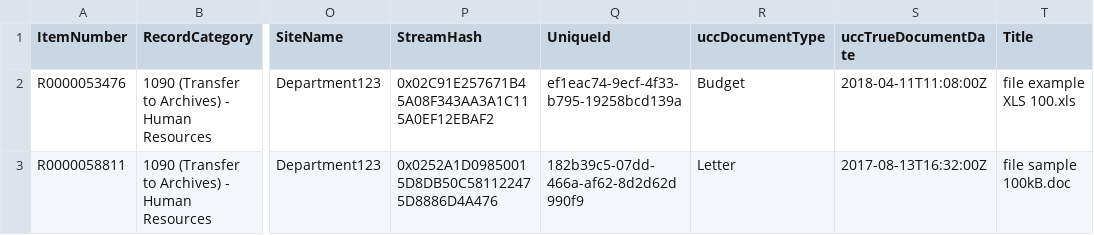
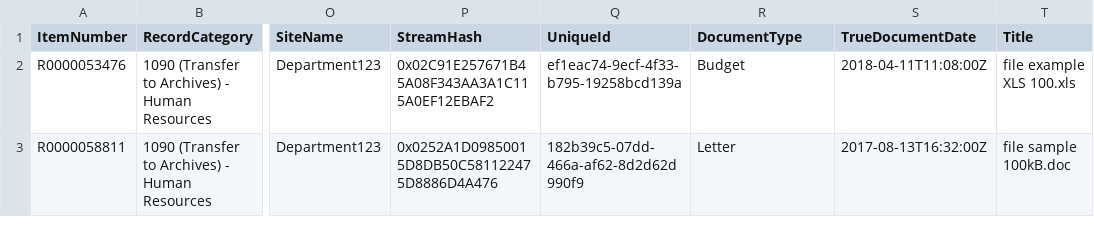
Before and after one commit to artefactual-labs/RecordPoint-to-Archivematica, a CSV file: data/2021-03-02_10-24/SharePoint-Disposition-Trigger-CSV-899f6b9d-6a07-4f28-b965-be24474cbd84_e3c1edc8-7a1c-454a-8799-62e8c1879be0.csv, drawn as a sheet; only a part is shown, gaps mark what is left out; the diff names each change by its address in the sheet, - before the commit and + after, or states it on an @@ line.

Commit message:
make sample data generic

```diff
--- a/data/2021-03-02_10-24/SharePoint-Disposition-Trigger-CSV-899f6b9d-6a07-4f28-b965-be24474cbd84_e3c1edc8-7a1c-454a-8799-62e8c1879be0.csv
+++ b/data/2021-03-02_10-24/SharePoint-Disposition-Trigger-CSV-899f6b9d-6a07-4f28-b965-be24474cbd84_e3c1edc8-7a1c-454a-8799-62e8c1879be0.csv
-R1: uccDocumentType
+R1: DocumentType
-S1: uccTrueDocumentDate
+S1: TrueDocumentDate
```
